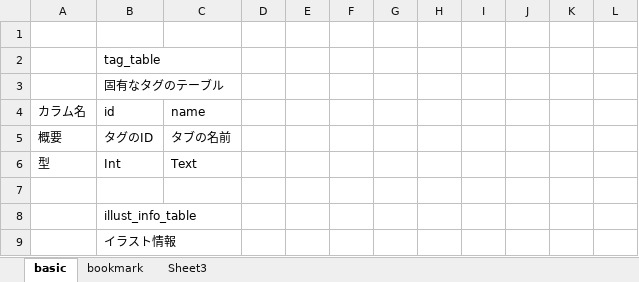
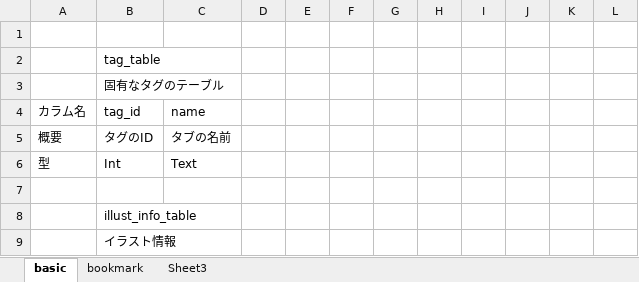
Before and after one commit to GRGSIBERIA/Pixiv, an Excel workbook: lib/table.xlsx, sheet basic, drawn as a sheet; only a part is shown; values as stored, in another font and other column widths than the file's, no borders; the diff names each change by its address in the sheet, - before the commit and + after, or states it on an @@ line.

Commit message:
aoeu

```diff
--- a/lib/table.xlsx (sheet basic)
+++ b/lib/table.xlsx (sheet basic)
-B4: id
+B4: tag_id
```
